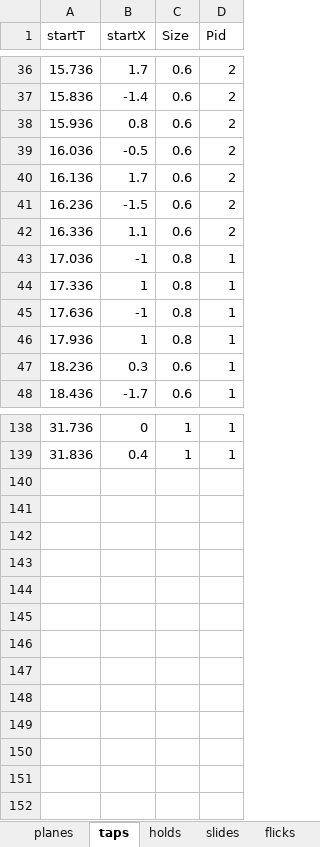
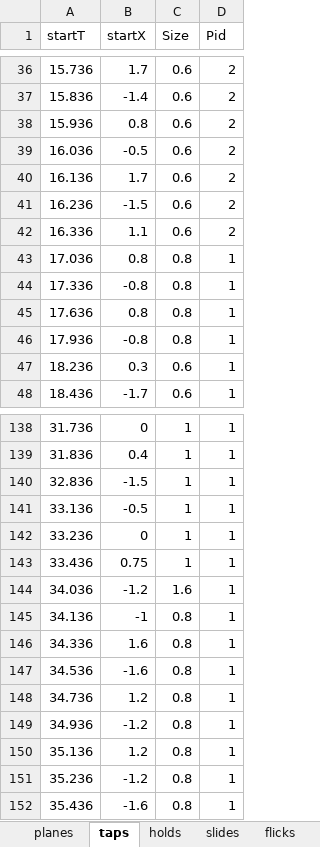
Before and after one commit to DEDOUO/Xenody, an Excel workbook: Assets/Scripts/Chart示例.xlsx, sheet taps, drawn as a sheet; only a part is shown, gaps mark what is left out; values as stored, in another font and other column widths than the file's, no borders; the diff names each change by its address in the sheet, - before the commit and + after, or states it on an @@ line.

```diff
--- a/Assets/Scripts/Chart示例.xlsx (sheet taps)
+++ b/Assets/Scripts/Chart示例.xlsx (sheet taps)
-B43 (startX): -1
+B43 (startX): 0.8
-B44 (startX): 1
+B44 (startX): -0.8
-B45 (startX): -1
+B45 (startX): 0.8
-B46 (startX): 1
+B46 (startX): -0.8
+row 140: 32.836 | -1.5 | 1 | 1
+row 141: 33.136 | -0.5 | 1 | 1
+row 142: 33.236 | 0 | 1 | 1
+row 143: 33.436 | 0.75 | 1 | 1
+row 144: 34.036 | -1.2 | 1.6 | 1
+row 145: 34.136 | -1 | 0.8 | 1
+row 146: 34.336 | 1.6 | 0.8 | 1
+row 147: 34.536 | -1.6 | 0.8 | 1
+row 148: 34.736 | 1.2 | 0.8 | 1
+row 149: 34.936 | -1.2 | 0.8 | 1
+row 150: 35.136 | 1.2 | 0.8 | 1
+row 151: 35.236 | -1.2 | 0.8 | 1
+row 152: 35.436 | -1.6 | 0.8 | 1
```
Also changed, not shown: sheet planes, sheet holds, sheet Sheet1, sheet slides, sheet flicks, sheet stars, 31 other files.
